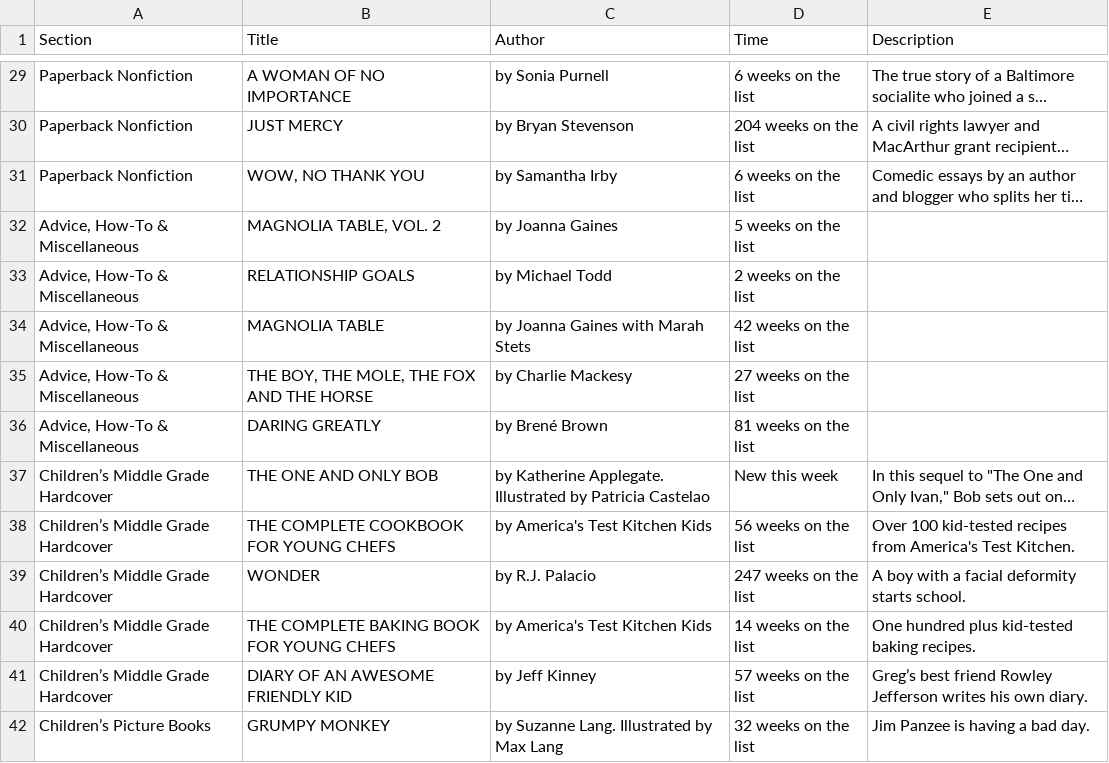
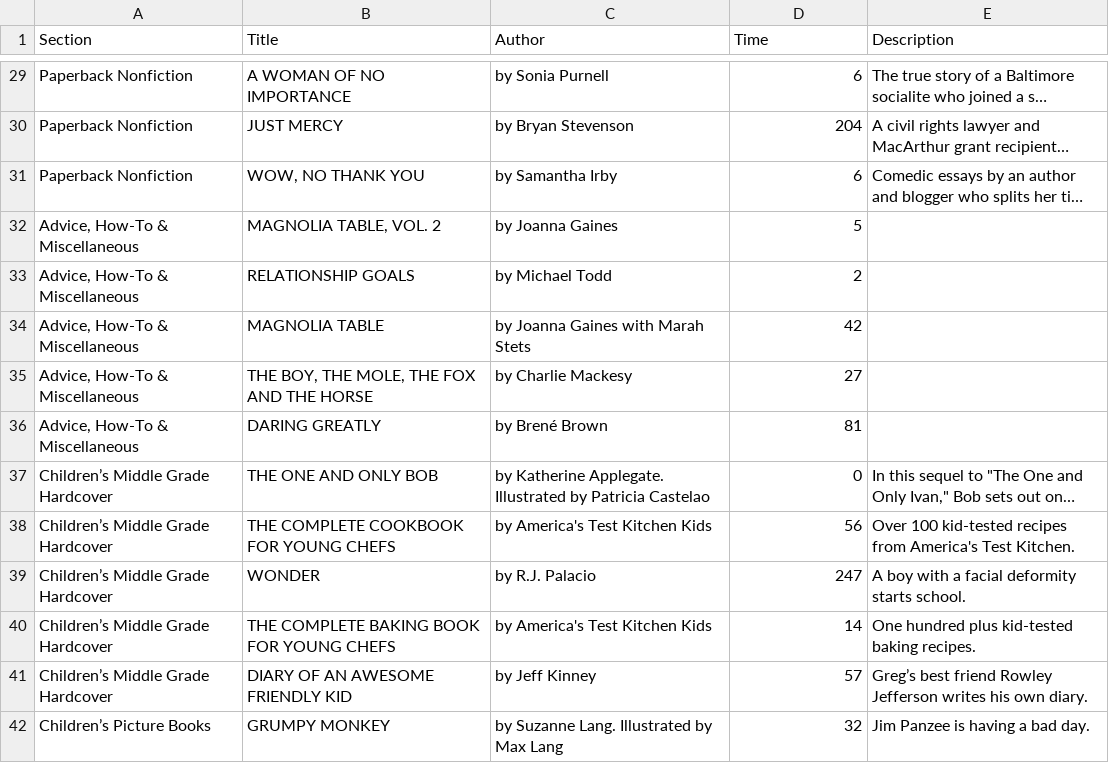
Before and after one commit to Azeem838/web-scraper-ruby-capstone, a CSV file: Book_Recommendations.csv, drawn as a sheet; only a part is shown, gaps mark what is left out; long unchanged cells end in …; the diff covers the shown part only; the diff names each change by its address in the sheet, - before the commit and + after, or states it on an @@ line.

Commit message:
convert time string to integer

```diff
--- a/Book_Recommendations.csv
+++ b/Book_Recommendations.csv
-D29 (Time): 6 weeks on the list
+D29 (Time): 6
-D30 (Time): 204 weeks on the list
+D30 (Time): 204
-D31 (Time): 6 weeks on the list
+D31 (Time): 6
-D32 (Time): 5 weeks on the list
+D32 (Time): 5
-D33 (Time): 2 weeks on the list
+D33 (Time): 2
-D34 (Time): 42 weeks on the list
+D34 (Time): 42
-D35 (Time): 27 weeks on the list
+D35 (Time): 27
-D36 (Time): 81 weeks on the list
+D36 (Time): 81
-D37 (Time): New this week
+D37 (Time): 0
-D38 (Time): 56 weeks on the list
+D38 (Time): 56
-D39 (Time): 247 weeks on the list
+D39 (Time): 247
-D40 (Time): 14 weeks on the list
+D40 (Time): 14
-D41 (Time): 57 weeks on the list
+D41 (Time): 57
-D42 (Time): 32 weeks on the list
+D42 (Time): 32
```
Also changed, not shown: 41 edited cells elsewhere in this file, 1 other file.
